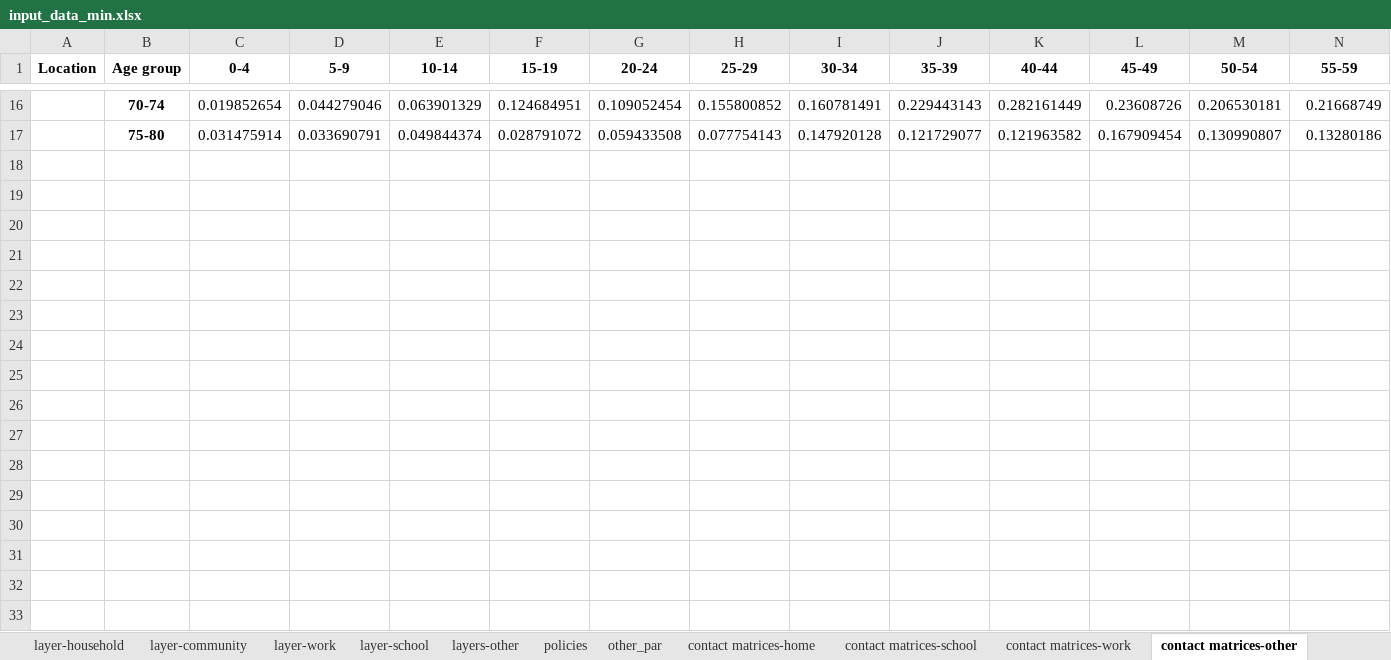
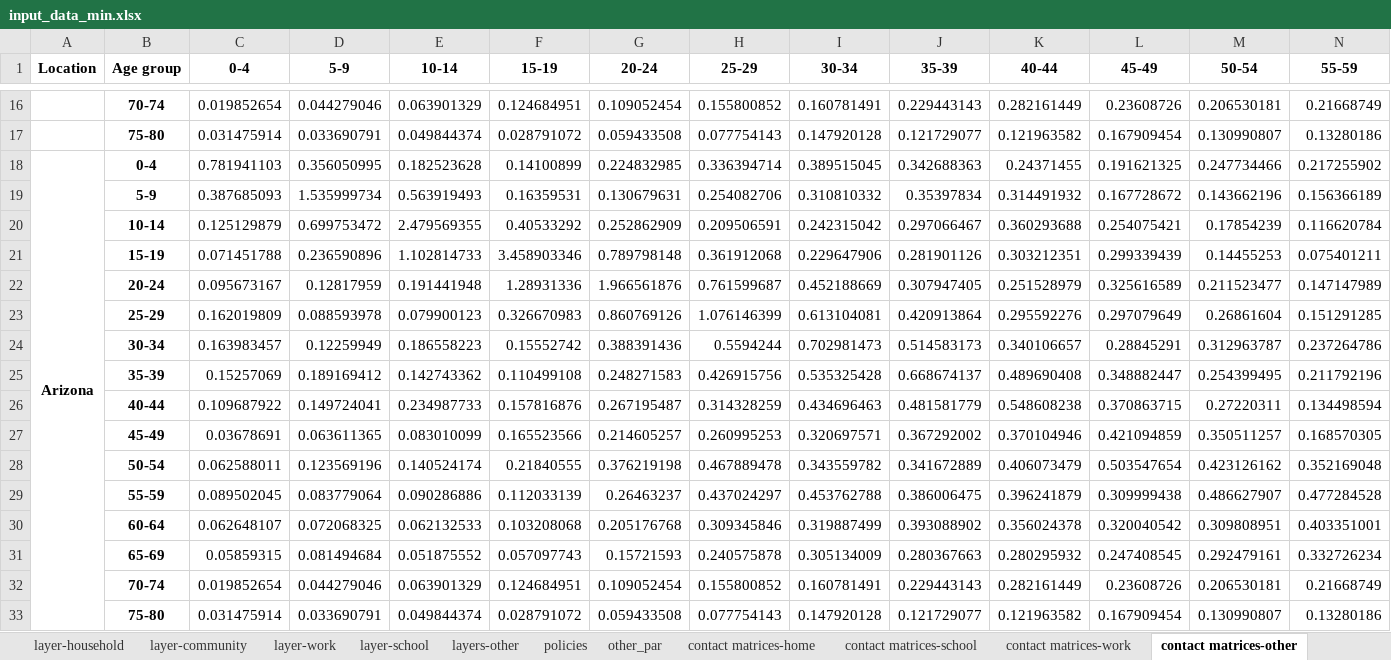
Before and after one commit to brain-modelling-group/covasim-qld-model, an Excel workbook: data/input_data_min.xlsx, sheet contact matrices-other, drawn as a sheet; only a part is shown, gaps mark what is left out; values as stored, in another font and other column widths than the file's, no borders; rows hold the shown columns only; the diff names each change by its address in the sheet, - before the commit and + after, or states it on an @@ line.

Commit message:
minesota & arizona updates

```diff
--- a/data/input_data_min.xlsx (sheet contact matrices-other)
+++ b/data/input_data_min.xlsx (sheet contact matrices-other)
+row 18: Arizona | 0-4 | 0.781941103 | 0.356050995 | 0.182523628 | 0.14100899 | 0.224832985 | 0.336394714 | 0.389515045 | 0.342688363 | 0.24371455 | 0.191621325 | 0.247734466 | 0.217255902
+row 19:  | 5-9 | 0.387685093 | 1.535999734 | 0.563919493 | 0.16359531 | 0.130679631 | 0.254082706 | 0.310810332 | 0.35397834 | 0.314491932 | 0.167728672 | 0.143662196 | 0.156366189
+row 20:  | 10-14 | 0.125129879 | 0.699753472 | 2.479569355 | 0.40533292 | 0.252862909 | 0.209506591 | 0.242315042 | 0.297066467 | 0.360293688 | 0.254075421 | 0.17854239 | 0.116620784
+row 21:  | 15-19 | 0.071451788 | 0.236590896 | 1.102814733 | 3.458903346 | 0.789798148 | 0.361912068 | 0.229647906 | 0.281901126 | 0.303212351 | 0.299339439 | 0.14455253 | 0.075401211
+row 22:  | 20-24 | 0.095673167 | 0.12817959 | 0.191441948 | 1.28931336 | 1.966561876 | 0.761599687 | 0.452188669 | 0.307947405 | 0.251528979 | 0.325616589 | 0.211523477 | 0.147147989
+row 23:  | 25-29 | 0.162019809 | 0.088593978 | 0.079900123 | 0.326670983 | 0.860769126 | 1.076146399 | 0.613104081 | 0.420913864 | 0.295592276 | 0.297079649 | 0.26861604 | 0.151291285
+row 24:  | 30-34 | 0.163983457 | 0.12259949 | 0.186558223 | 0.15552742 | 0.388391436 | 0.5594244 | 0.702981473 | 0.514583173 | 0.340106657 | 0.28845291 | 0.312963787 | 0.237264786
+row 25:  | 35-39 | 0.15257069 | 0.189169412 | 0.142743362 | 0.110499108 | 0.248271583 | 0.426915756 | 0.535325428 | 0.668674137 | 0.489690408 | 0.348882447 | 0.254399495 | 0.211792196
+row 26:  | 40-44 | 0.109687922 | 0.149724041 | 0.234987733 | 0.157816876 | 0.267195487 | 0.314328259 | 0.434696463 | 0.481581779 | 0.548608238 | 0.370863715 | 0.27220311 | 0.134498594
+row 27:  | 45-49 | 0.03678691 | 0.063611365 | 0.083010099 | 0.165523566 | 0.214605257 | 0.260995253 | 0.320697571 | 0.367292002 | 0.370104946 | 0.421094859 | 0.350511257 | 0.168570305
+row 28:  | 50-54 | 0.062588011 | 0.123569196 | 0.140524174 | 0.21840555 | 0.376219198 | 0.467889478 | 0.343559782 | 0.341672889 | 0.406073479 | 0.503547654 | 0.423126162 | 0.352169048
+row 29:  | 55-59 | 0.089502045 | 0.083779064 | 0.090286886 | 0.112033139 | 0.26463237 | 0.437024297 | 0.453762788 | 0.386006475 | 0.396241879 | 0.309999438 | 0.486627907 | 0.477284528
+row 30:  | 60-64 | 0.062648107 | 0.072068325 | 0.062132533 | 0.103208068 | 0.205176768 | 0.309345846 | 0.319887499 | 0.393088902 | 0.356024378 | 0.320040542 | 0.309808951 | 0.403351001
+row 31:  | 65-69 | 0.05859315 | 0.081494684 | 0.051875552 | 0.057097743 | 0.15721593 | 0.240575878 | 0.305134009 | 0.280367663 | 0.280295932 | 0.247408545 | 0.292479161 | 0.332726234
+row 32:  | 70-74 | 0.019852654 | 0.044279046 | 0.063901329 | 0.124684951 | 0.109052454 | 0.155800852 | 0.160781491 | 0.229443143 | 0.282161449 | 0.23608726 | 0.206530181 | 0.21668749
+row 33:  | 75-80 | 0.031475914 | 0.033690791 | 0.049844374 | 0.028791072 | 0.059433508 | 0.077754143 | 0.147920128 | 0.121729077 | 0.121963582 | 0.167909454 | 0.130990807 | 0.13280186
```
Also changed, not shown: sheet contact matrices-work, sheet contact matrices-home, sheet contact matrices-school, sheet age_sex, sheet policies, sheet other_par, 6 more sheets, 7 other files.
